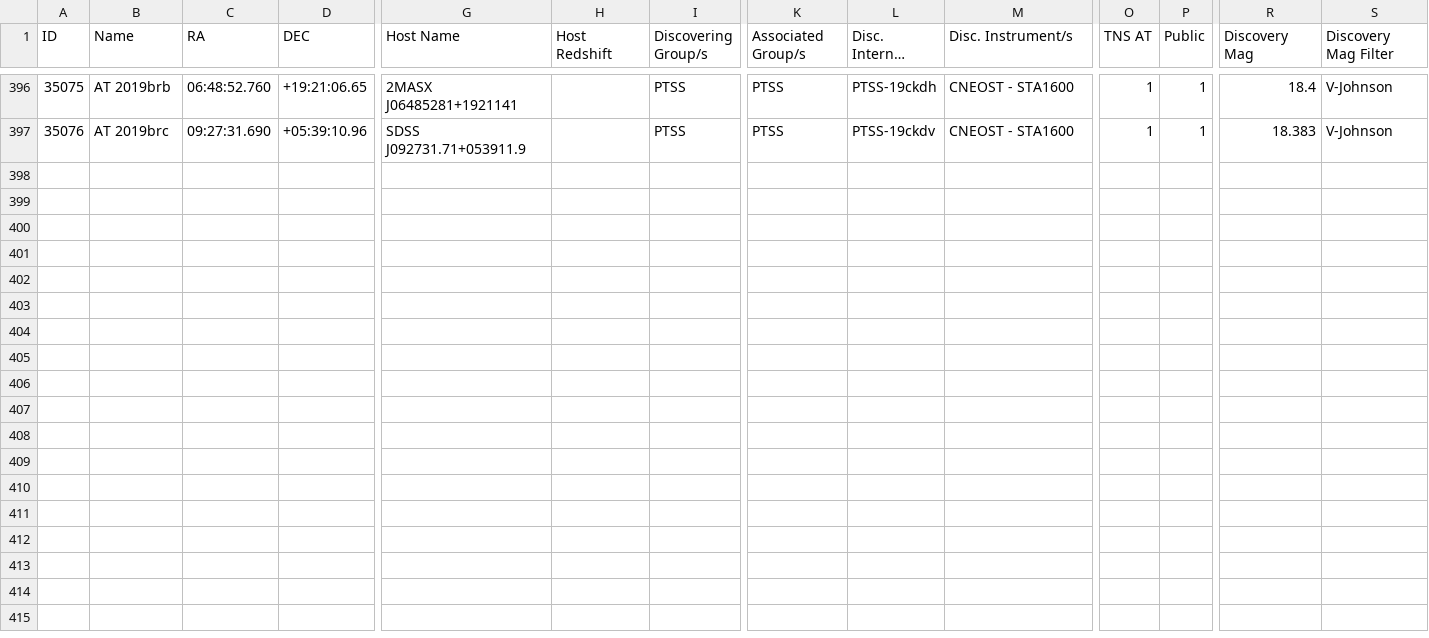
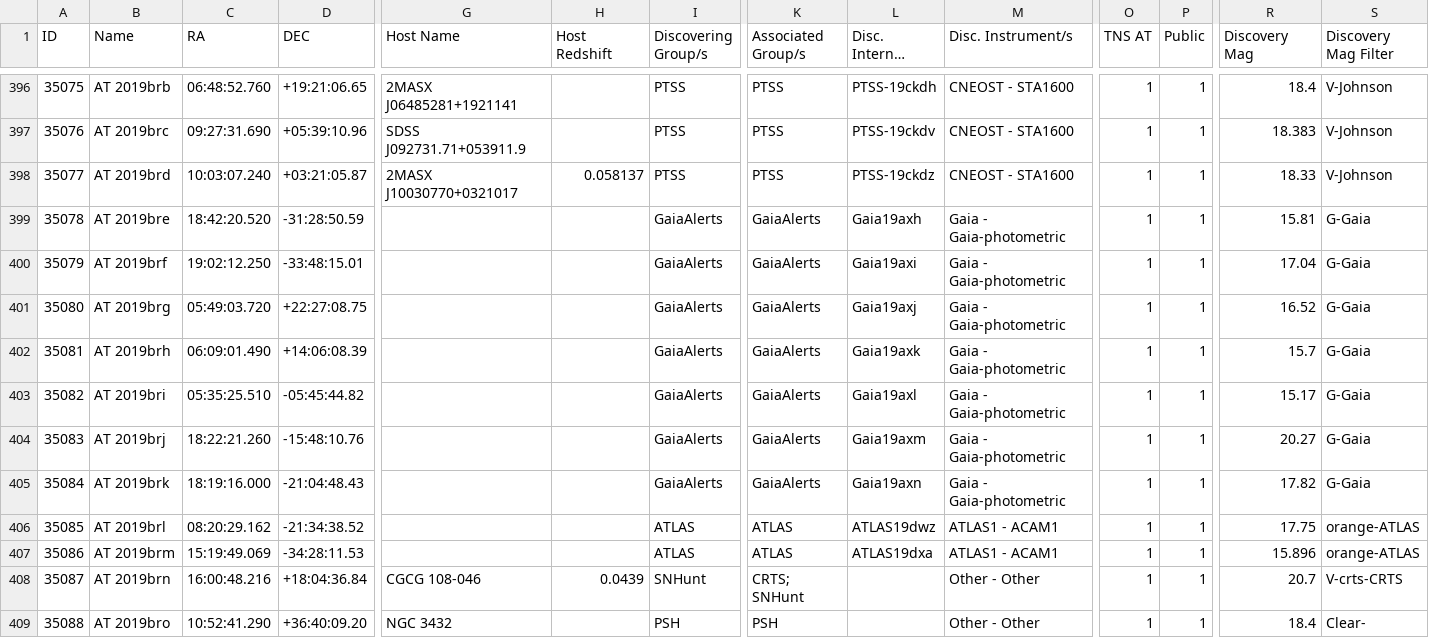
Before and after one commit to astrocatalogs/kne-external, a CSV file: TNS/page-31.csv, drawn as a sheet; only a part is shown, gaps mark what is left out; long unchanged cells end in …; rows hold the shown columns only; the diff names each change by its address in the sheet, - before the commit and + after, or states it on an @@ line.

Commit message:
Astrocats v'0.3.39' SHA'e9dae3a346a21cad128314d121a2b43099a48ba3' - KilonovaCatalog SHA'68e690d1994fc0f5146f70c55fccf99406b645f8' : 'push' - adding all files.

```diff
--- a/TNS/page-31.csv
+++ b/TNS/page-31.csv
+row 398: 35077 | AT 2019brd | 10:03:07.240 | +03:21:05.87 | 2MASX J10030770+0321017 | 0.058137 | PTSS | PTSS | PTSS-19ckdz | CNEOST - STA1600 | 1 | 1 | 18.33 | V-Johnson
+row 399: 35078 | AT 2019bre | 18:42:20.520 | -31:28:50.59 |  |  | GaiaAlerts | GaiaAlerts | Gaia19axh | Gaia - Gaia-photometric | 1 | 1 | 15.81 | G-Gaia
+row 400: 35079 | AT 2019brf | 19:02:12.250 | -33:48:15.01 |  |  | GaiaAlerts | GaiaAlerts | Gaia19axi | Gaia - Gaia-photometric | 1 | 1 | 17.04 | G-Gaia
+row 401: 35080 | AT 2019brg | 05:49:03.720 | +22:27:08.75 |  |  | GaiaAlerts | GaiaAlerts | Gaia19axj | Gaia - Gaia-photometric | 1 | 1 | 16.52 | G-Gaia
+row 402: 35081 | AT 2019brh | 06:09:01.490 | +14:06:08.39 |  |  | GaiaAlerts | GaiaAlerts | Gaia19axk | Gaia - Gaia-photometric | 1 | 1 | 15.7 | G-Gaia
+row 403: 35082 | AT 2019bri | 05:35:25.510 | -05:45:44.82 |  |  | GaiaAlerts | GaiaAlerts | Gaia19axl | Gaia - Gaia-photometric | 1 | 1 | 15.17 | G-Gaia
+row 404: 35083 | AT 2019brj | 18:22:21.260 | -15:48:10.76 |  |  | GaiaAlerts | GaiaAlerts | Gaia19axm | Gaia - Gaia-photometric | 1 | 1 | 20.27 | G-Gaia
+row 405: 35084 | AT 2019brk | 18:19:16.000 | -21:04:48.43 |  |  | GaiaAlerts | GaiaAlerts | Gaia19axn | Gaia - Gaia-photometric | 1 | 1 | 17.82 | G-Gaia
+row 406: 35085 | AT 2019brl | 08:20:29.162 | -21:34:38.52 |  |  | ATLAS | ATLAS | ATLAS19dwz | ATLAS1 - ACAM1 | 1 | 1 | 17.75 | orange-ATLAS
+row 407: 35086 | AT 2019brm | 15:19:49.069 | -34:28:11.53 |  |  | ATLAS | ATLAS | ATLAS19dxa | ATLAS1 - ACAM1 | 1 | 1 | 15.896 | orange-ATLAS
+row 408: 35087 | AT 2019brn | 16:00:48.216 | +18:04:36.84 | CGCG 108-046 | 0.0439 | SNHunt | CRTS; SNHunt |  | Other - Other | 1 | 1 | 20.7 | V-crts-CRTS
+row 409: 35088 | AT 2019bro | 10:52:41.290 | +36:40:09.20 | NGC 3432 |  | PSH | PSH |  | Other - Other | 1 | 1 | 18.4 | Clear-
```
Also changed, not shown: TNS/index.csv, 6 other files.
